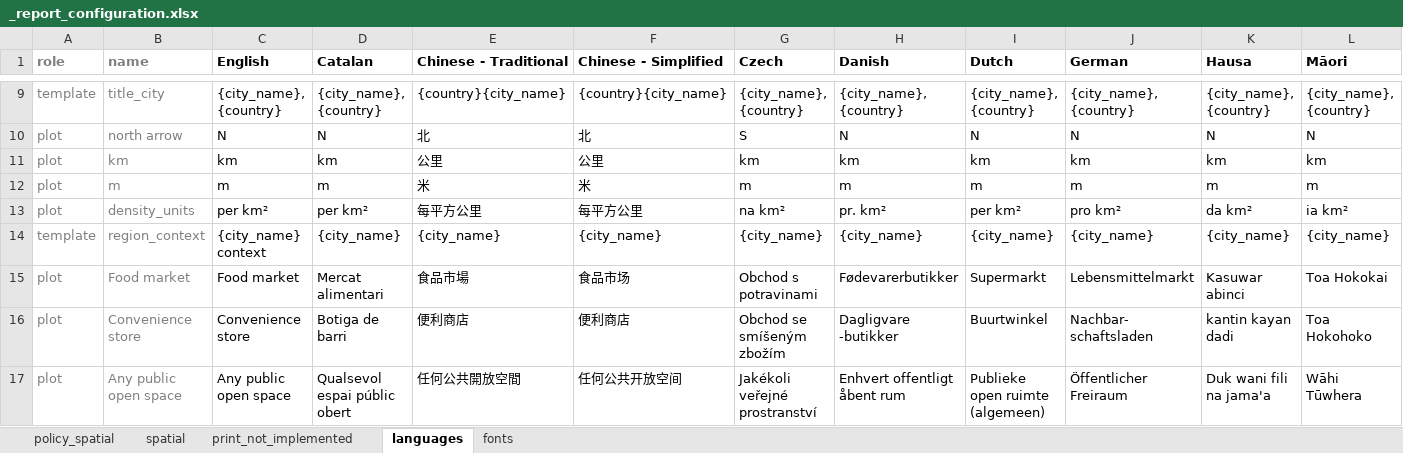
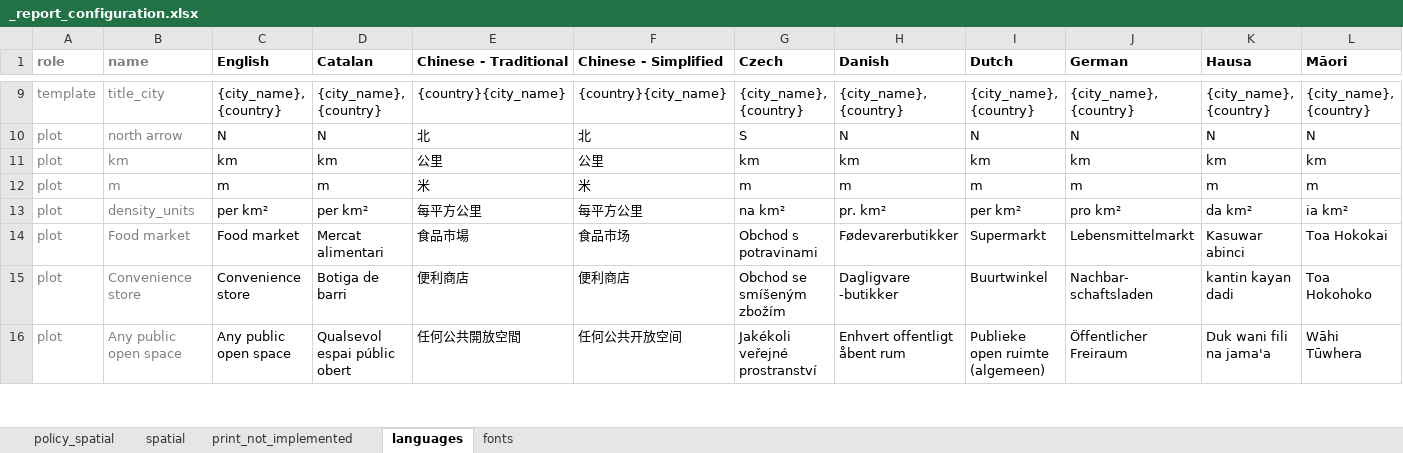
Before and after one commit to healthysustainablecities/global-indicators, an Excel workbook: process/configuration/templates/_report_configuration.xlsx, sheet languages, drawn as a sheet; only a part is shown, gaps mark what is left out; values as stored, in another font and other column widths than the file's, no borders; conditional formats not drawn; rows hold the shown columns only; the diff names each change by its address in the sheet, - before the commit and + after, or states it on an @@ line.

Commit message:
updated template

```diff
--- a/process/configuration/templates/_report_configuration.xlsx (sheet languages)
+++ b/process/configuration/templates/_report_configuration.xlsx (sheet languages)
-row 14: template | region_context | {city_name} context | {city_name} | {city_name} | {city_name} | {city_name} | {city_name} | {city_name} | {city_name} | {city_name} | {city_name}
```
Also changed, not shown: sheet spatial, formulas that keep their value.
